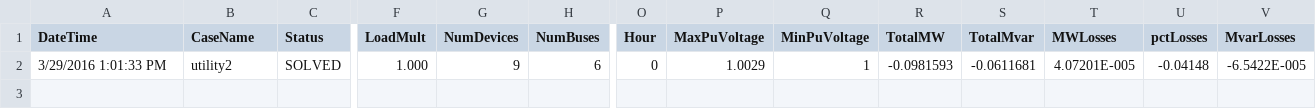
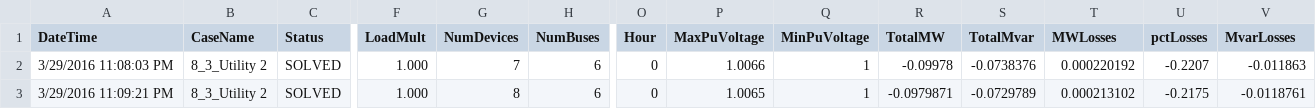
Before and after one commit to RISE-ASU-Capstone-Team/Resiliency, a CSV file: powercalc/summary.csv, drawn as a sheet; only a part is shown, gaps mark what is left out; rows hold the shown columns only; the diff names each change by its address in the sheet, - before the commit and + after, or states it on an @@ line.

```diff
--- a/powercalc/summary.csv
+++ b/powercalc/summary.csv
-A2 (DateTime): 3/29/2016 1:01:33 PM
+A2 (DateTime): 3/29/2016 11:08:03 PM
-B2 (CaseName): utility2
+B2 (CaseName): 8_3_Utility 2
-G2 (NumDevices): 9
+G2 (NumDevices): 7
-P2 (MaxPuVoltage): 1.0029
+P2 (MaxPuVoltage): 1.0066
-R2 (TotalMW): -0.0981593
+R2 (TotalMW): -0.09978
-S2 (TotalMvar): -0.0611681
+S2 (TotalMvar): -0.0738376
-T2 (MWLosses): 4.07201E-005
+T2 (MWLosses): 0.000220192
-U2 (pctLosses): -0.04148
+U2 (pctLosses): -0.2207
-V2 (MvarLosses): -6.5422E-005
+V2 (MvarLosses): -0.011863
+row 3: 3/29/2016 11:09:21 PM | 8_3_Utility 2 | SOLVED | 1.000 | 8 | 6 | 0 | 1.0065 | 1 | -0.0979871 | -0.0729789 | 0.000213102 | -0.2175 | -0.0118761
```
Also changed, not shown: powercalc/currents.csv, powercalc/powers.csv, 6 other files.
